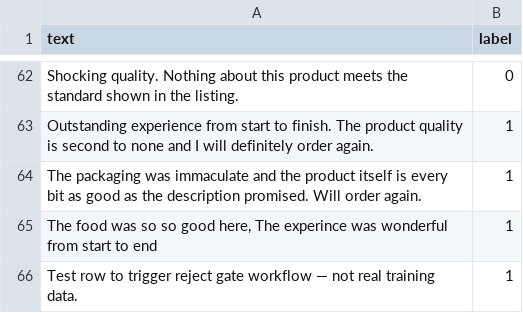
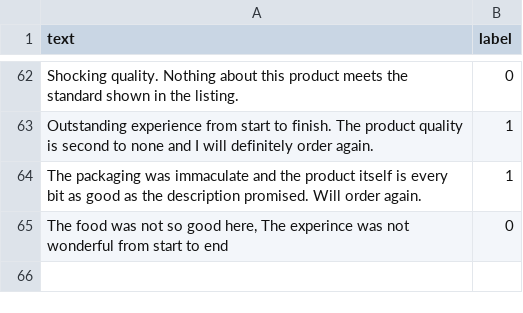
Before and after one commit to MoSahil147/case9-model-serving-lite, a CSV file: data/train.csv, drawn as a sheet; only a part is shown, gaps mark what is left out.

Commit message:
testing (#10)

```diff
--- a/data/train.csv
+++ b/data/train.csv
@@ -64,3 +64,2 @@ text,label
 "The packaging was immaculate and the product itself is every bit as good as the description promised. Will order again.",1
-"The food was so so good here, The experince was wonderful from start to end",1
-"Test row to trigger reject gate workflow — not real training data.",1
+"The food was not so good here, The experince was not wonderful from start to end",0
```
